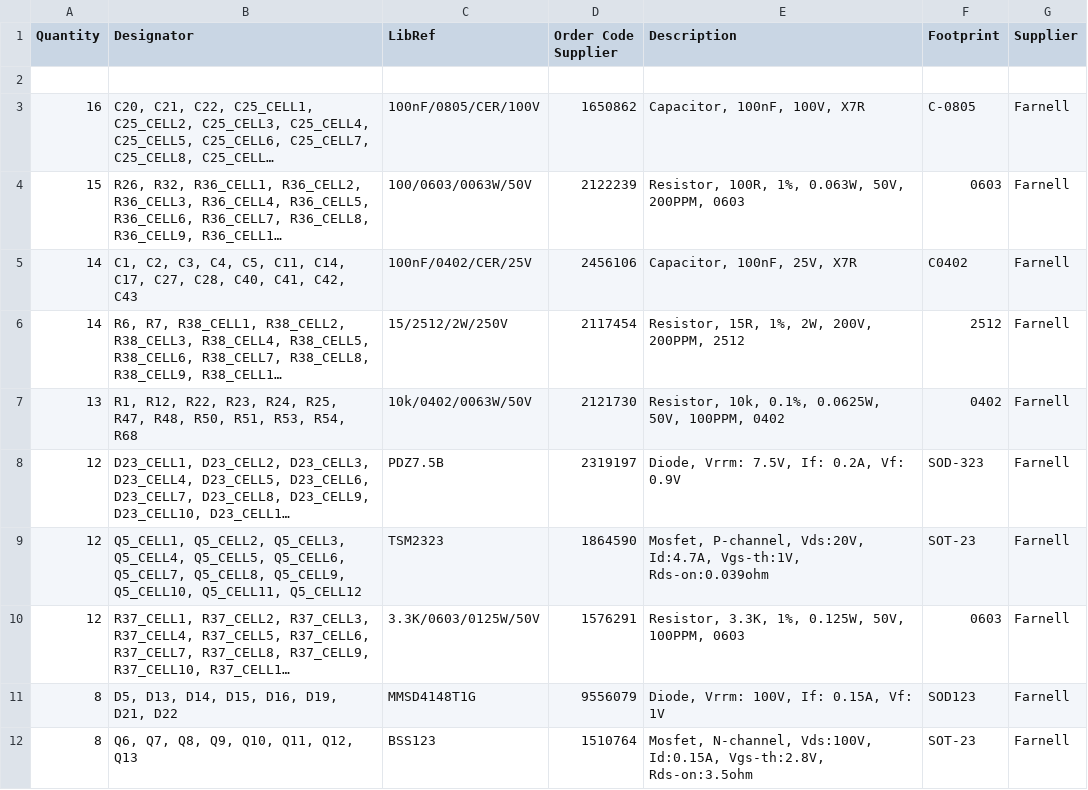
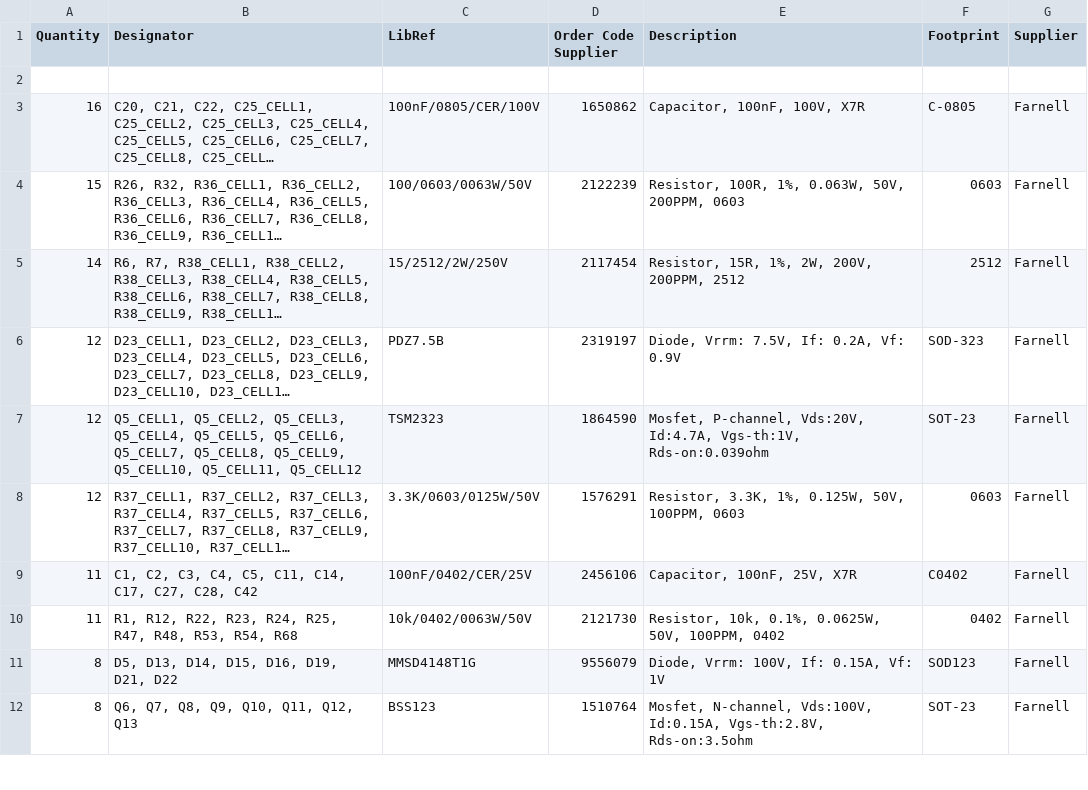
Before and after one commit to DieBieEngineering/DieBieMS, a CSV file: Project Outputs for DB10005_DieBieMS/BOM/Bill of Materials-DB10005_DieBieMS(Production).csv, drawn as a sheet; only a part is shown; long unchanged cells end in …; removed rows and columns are numbered as before the commit, all else as after; the diff covers the shown part only; the diff names each change by its address in the sheet, - before the commit and + after, or states it on an @@ line.

Commit message:
Hardware version is now at V0.7, added an alternate option for the power stage NTC, updated the pullup resistors for the NTC connected to the LTC, these were 10k but that value is to low for the LTC to supply current to, they are now at 100k, this is tested and works. The main change or upgrade is the high pass filter in the power button circuit, the hardware now also supports a switch as enable option with whilst still being able to turn itself completely off.

```diff
--- a/Project Outputs for DB10005_DieBieMS/BOM/Bill of Materials-DB10005_DieBieMS(Production).csv
+++ b/Project Outputs for DB10005_DieBieMS/BOM/Bill of Materials-DB10005_DieBieMS(Production).csv
-row 5: 14 | C1, C2, C3, C4, C5, C11, C14, C17, C27, C28, C40, C41, C42, C43 | 100nF/0402/CER/25V | 2456106 | Capacitor, 100nF, 25V, X7R | C0402 | Farnell
-row 7: 13 | R1, R12, R22, R23, R24, R25, R47, R48, R50, R51, R53, R54, R68 | 10k/0402/0063W/50V | 2121730 | Resistor, 10k, 0.1%, 0.0625W, 50V, 100PPM, 0402 | 0402 | Farnell
+row 9: 11 | C1, C2, C3, C4, C5, C11, C14, C17, C27, C28, C42 | 100nF/0402/CER/25V | 2456106 | Capacitor, 100nF, 25V, X7R | C0402 | Farnell
+row 10: 11 | R1, R12, R22, R23, R24, R25, R47, R48, R53, R54, R68 | 10k/0402/0063W/50V | 2121730 | Resistor, 10k, 0.1%, 0.0625W, 50V, 100PPM, 0402 | 0402 | Farnell
```
Also changed, not shown: 7 added rows, 7 removed rows and 1 edited cell elsewhere in this file, 31 other files.
